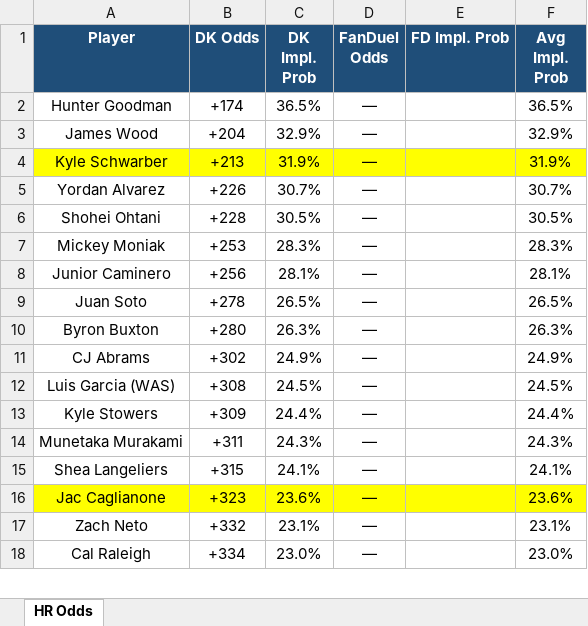
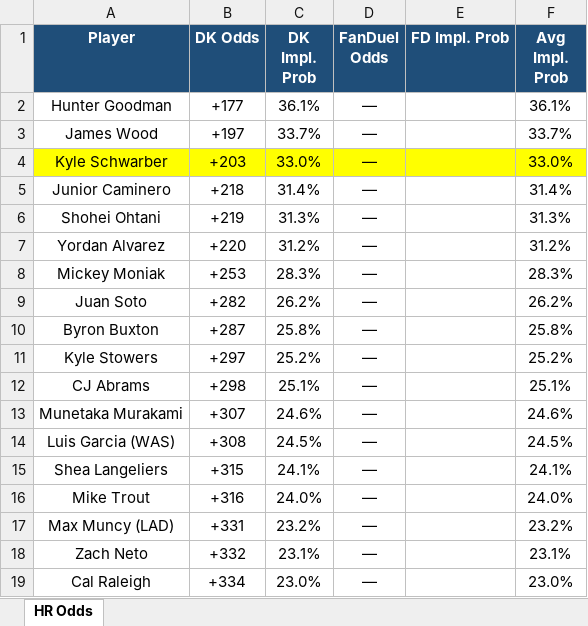
Before and after one commit to kornbergercharles-prog/HR-Odds-Scraper, an Excel workbook: hr_odds.xlsx, sheet HR Odds, drawn as a sheet; only a part is shown; values as stored, in another font and other column widths than the file's, no borders; removed rows and columns are numbered as before the commit, all else as after; the diff covers the shown part only; the diff names each change by its address in the sheet, - before the commit and + after, or states it on an @@ line.

```diff
--- a/hr_odds.xlsx (sheet HR Odds)
+++ b/hr_odds.xlsx (sheet HR Odds)
-B2 (DK Odds): +174
+B2 (DK Odds): +177
-C2 (DK Impl. Prob): 36.5%
+C2 (DK Impl. Prob): 36.1%
-F2 (Avg Impl. Prob): 36.5%
+F2 (Avg Impl. Prob): 36.1%
-B3 (DK Odds): +204
+B3 (DK Odds): +197
-C3 (DK Impl. Prob): 32.9%
+C3 (DK Impl. Prob): 33.7%
-F3 (Avg Impl. Prob): 32.9%
+F3 (Avg Impl. Prob): 33.7%
-B4 (DK Odds): +213
+B4 (DK Odds): +203
-C4 (DK Impl. Prob): 31.9%
+C4 (DK Impl. Prob): 33.0%
-F4 (Avg Impl. Prob): 31.9%
+F4 (Avg Impl. Prob): 33.0%
-row 5: Yordan Alvarez | +226 | 30.7% | — |  | 30.7%
+row 5: Junior Caminero | +218 | 31.4% | — |  | 31.4%
-B6 (DK Odds): +228
+B6 (DK Odds): +219
-C6 (DK Impl. Prob): 30.5%
+C6 (DK Impl. Prob): 31.3%
-F6 (Avg Impl. Prob): 30.5%
+F6 (Avg Impl. Prob): 31.3%
+row 7: Yordan Alvarez | +220 | 31.2% | — |  | 31.2%
-row 8: Junior Caminero | +256 | 28.1% | — |  | 28.1%
-B9 (DK Odds): +278
+B9 (DK Odds): +282
-C9 (DK Impl. Prob): 26.5%
+C9 (DK Impl. Prob): 26.2%
-F9 (Avg Impl. Prob): 26.5%
+F9 (Avg Impl. Prob): 26.2%
-B10 (DK Odds): +280
+B10 (DK Odds): +287
-C10 (DK Impl. Prob): 26.3%
+C10 (DK Impl. Prob): 25.8%
-F10 (Avg Impl. Prob): 26.3%
+F10 (Avg Impl. Prob): 25.8%
+row 11: Kyle Stowers | +297 | 25.2% | — |  | 25.2%
-B12 (DK Odds): +302
+B12 (DK Odds): +298
-C12 (DK Impl. Prob): 24.9%
+C12 (DK Impl. Prob): 25.1%
-F12 (Avg Impl. Prob): 24.9%
+F12 (Avg Impl. Prob): 25.1%
+row 13: Munetaka Murakami | +307 | 24.6% | — |  | 24.6%
-row 13: Kyle Stowers | +309 | 24.4% | — |  | 24.4%
-row 14: Munetaka Murakami | +311 | 24.3% | — |  | 24.3%
-row 16: Jac Caglianone | +323 | 23.6% | — |  | 23.6%
+row 16: Mike Trout | +316 | 24.0% | — |  | 24.0%
+row 17: Max Muncy (LAD) | +331 | 23.2% | — |  | 23.2%
```
Also changed, not shown: 78 added rows, 88 removed rows, 1 moved row, 147 edited cells and cell formats elsewhere in this sheet, 2 other files.
